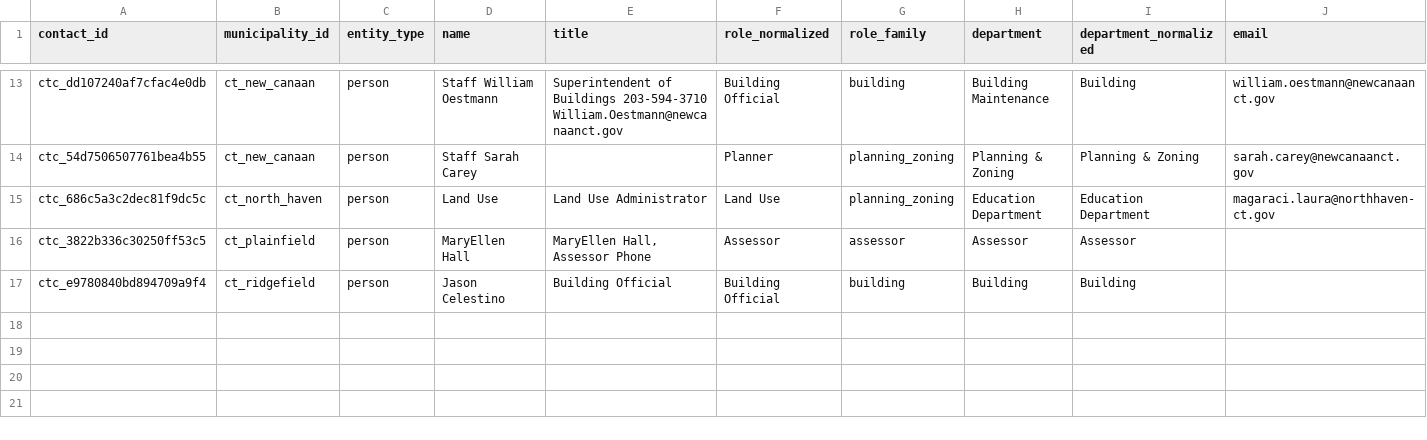
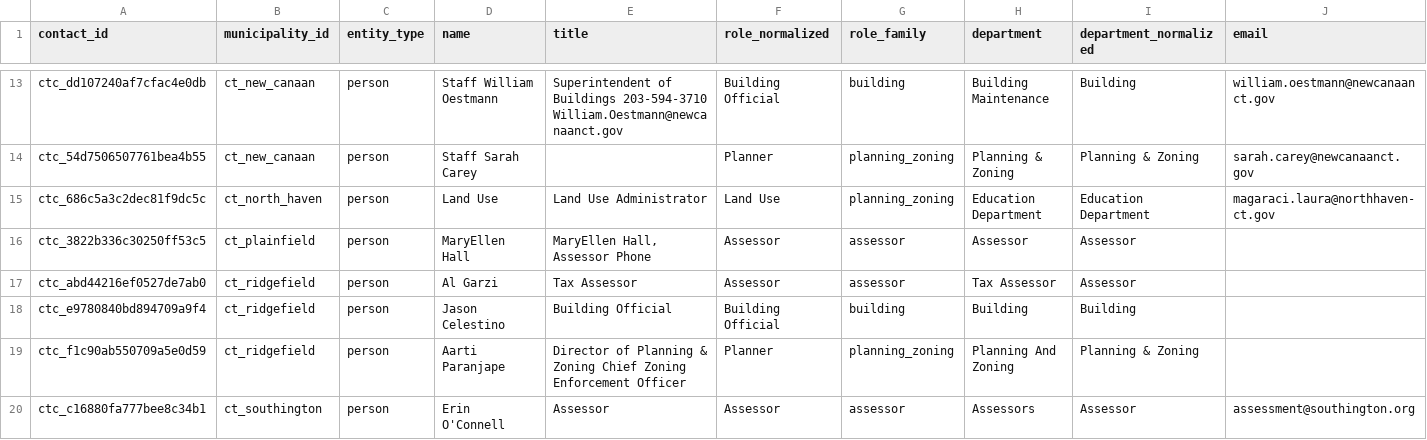
Before and after one commit to WmArmitage/municipal_mapper, a CSV file: outputs/batches/batch_revize_trace/qa_role_winners.csv, drawn as a sheet; only a part is shown, gaps mark what is left out; rows hold the shown columns only; the diff names each change by its address in the sheet, - before the commit and + after, or states it on an @@ line.

Commit message:
Refine Revize weak source matching and fallback winners

```diff
--- a/outputs/batches/batch_revize_trace/qa_role_winners.csv
+++ b/outputs/batches/batch_revize_trace/qa_role_winners.csv
+row 17: ctc_abd44216ef0527de7ab0 | ct_ridgefield | person | Al Garzi | Tax Assessor | Assessor | assessor | Tax Assessor | Assessor
+row 19: ctc_f1c90ab550709a5e0d59 | ct_ridgefield | person | Aarti Paranjape | Director of Planning & Zoning Chief Zoning Enforcement Officer | Planner | planning_zoning | Planning And Zoning | Planning & Zoning
+row 20: ctc_c16880fa777bee8c34b1 | ct_southington | person | Erin O'Connell | Assessor | Assessor | assessor | Assessors | Assessor | assessment@southington.org
```
Also changed, not shown: outputs/batches/batch_revize_trace/qa_manual_review.csv, outputs/batches/batch_revize_trace/qa_missing_key_roles.csv, 7 other files.
